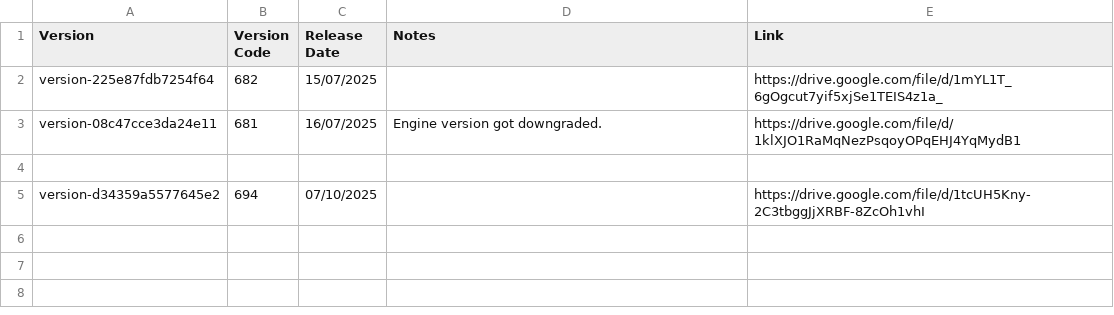
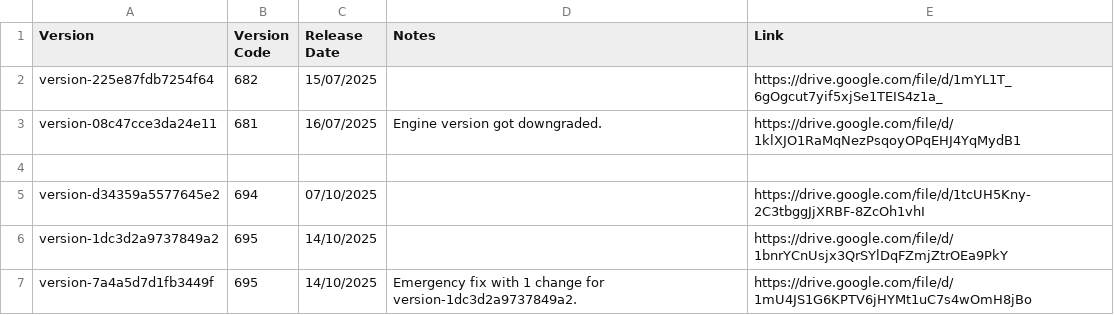
Before and after one commit to CedarCoder1/Roblox-Versions-Archive, a CSV file: csv/WinPlayer.csv, drawn as a sheet; the diff names each change by its address in the sheet, - before the commit and + after, or states it on an @@ line.

Commit message:
Update WinPlayer.csv
Added two new releases.

```diff
--- a/csv/WinPlayer.csv
+++ b/csv/WinPlayer.csv
+row 6: version-1dc3d2a9737849a2 | 695 | 14/10/2025 |  | https://drive.google.com/file/d/1bnrYCnUsjx3QrSYlDqFZmjZtrOEa9PkY
+row 7: version-7a4a5d7d1fb3449f | 695 | 14/10/2025 | Emergency fix with 1 change for version-1dc3d2a9737849a2. | https://drive.google.com/file/d/1mU4JS1G6KPTV6jHYMt1uC7s4wOmH8jBo
```
